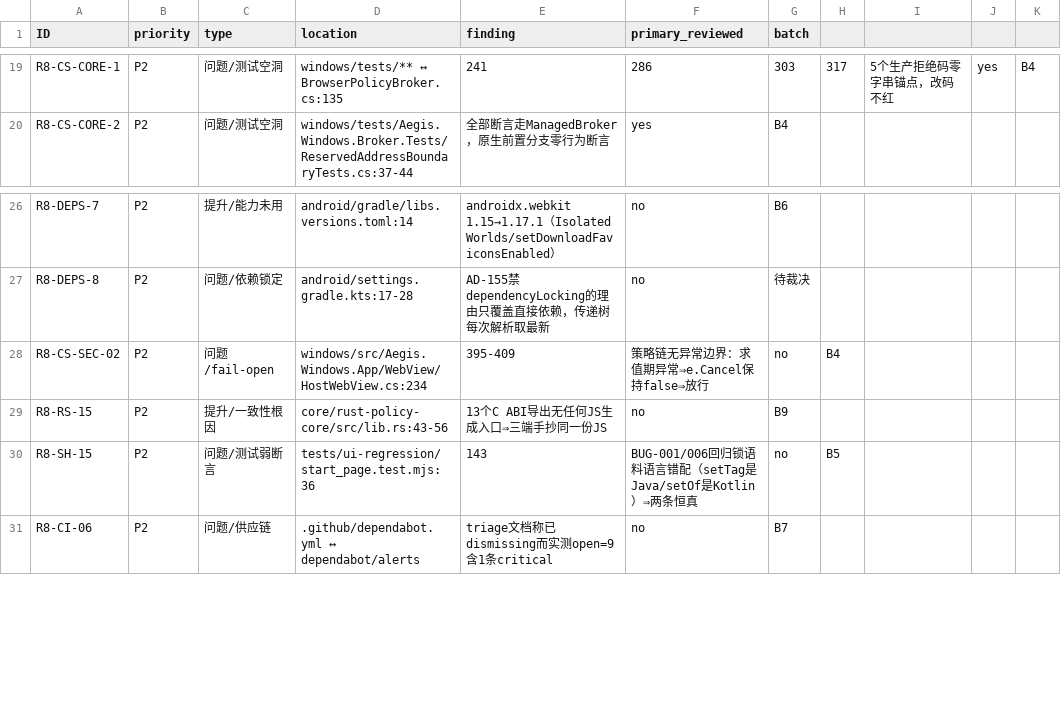
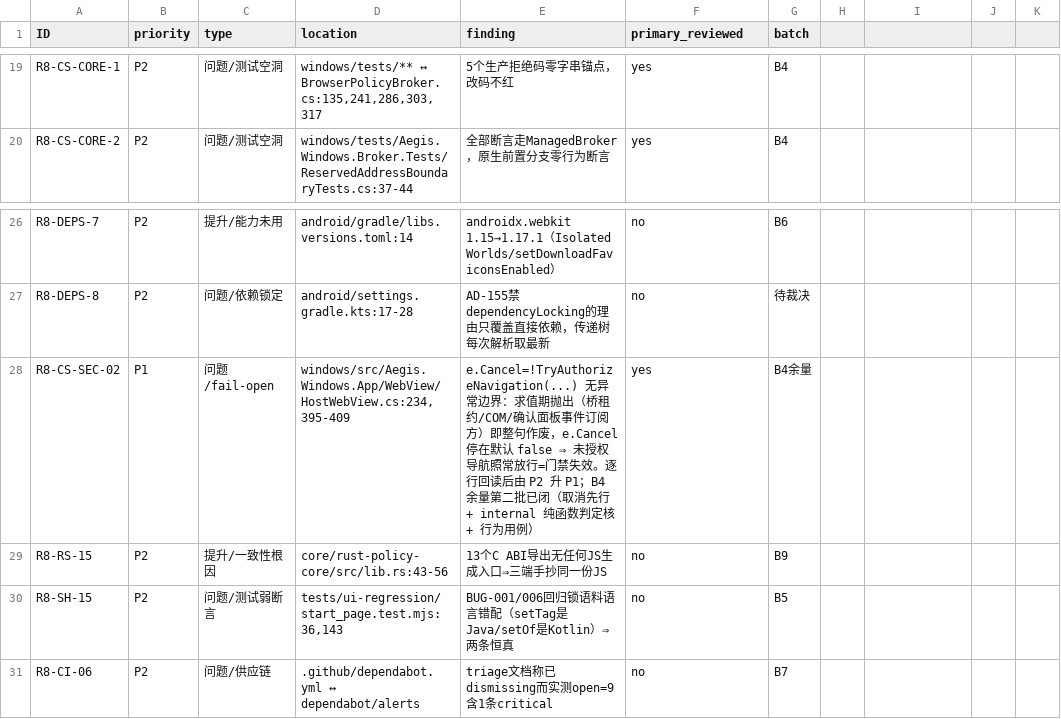
Before and after one commit to bear20252026/aegis-dual-platform, a CSV file: docs/audit/full-audit-2026-10-04-round8.csv, drawn as a sheet; only a part is shown, gaps mark what is left out; the diff covers the shown part only; the diff names each change by its address in the sheet, - before the commit and + after, or states it on an @@ line.

Commit message:
fix(windows): R8-CS-SEC-02——导航授权链加异常边界，求值期抛出不再等于放行
原形态 e.Cancel = !TryAuthorizeNavigation(...)（顶层 :234 与子帧 lambda 同款）没有异常
边界：求值期任何抛出——原生桥租约失效、COM ExternalException、确认面板/拒绝提示的事件
订阅方、URL 解析——都会让整句赋值作废，e.Cancel 停在默认 false，WebView2 照常导航。
这与「所有导航必经 Broker 裁决、fail-closed」的红线方向相反，按本仓定级标准属门禁失效，
§十一 队列项逐行回读后由 P2 升 P1。

改法：
- 两个 handler 改「取消先行」——先 e.Cancel = true，策略判定通过才放行；外层再包 try/catch
  兜住条件求值本身（Uri 解析、只读本机缓存）抛出的情况。
- 授权求值抽成 internal 纯函数 HostWebView.IsAuthorizedFailClosed(Func<bool>, where)：
  handler 本体要 COM 对象，没有这层，这条判定面在无 COM 的常跑门禁里就没有可断的点
  （本轮 B4 余量刚学过：只被真桥用例覆盖的分支等于没验证）。
- OnNavigationStarting 与该判定核拆入 partial 新文件 HostWebView.NavigationGuards.cs，
  HostWebView.cs 604 → 593 行，基线同 PR 收窄入库。

用例（Core.Tests/WebViewPipelineTests +95 行）：正/负结果透传；四类真实抛出面
（InvalidOperationException / NullReferenceException / ObjectDisposedException /
ExternalException）一律按未授权——不用 AccessViolationException，.NET Core 默认不可捕获；
异常必须落安全日志（注入临时目录断言，含 where 与异常类型）；再加一条结构锚钉住两个
handler 不得回到无边界的赋值形态（文本锚只证明源码长这样，行为面由前面几条钉）。

子资源链（OnWebResourceRequested 的 catch，:395-409）**本批不改**：那里 CS-310 写的是
有意取舍（单请求异常不影响其他请求，保持原始响应路径）。把它翻成 403-on-exception 会让
策略层一个 bug 403 掉整页子资源——是可用性权衡，登记为待裁决第 5 项（R8-CS-SEC-09）。

顺带修台账机器可读索引本身：8/38 行的 location 含裸逗号未加引号，列全部右移（finding
落进 primary_reviewed 位）——「已产出机器可读索引」这句此前不成立。重写为规范 CSV，并加
两条可解析性用例（矩形性 + 关键列非空）。

```diff
--- a/docs/audit/full-audit-2026-10-04-round8.csv
+++ b/docs/audit/full-audit-2026-10-04-round8.csv
-D19 (location): windows/tests/** ↔ BrowserPolicyBroker.cs:135
+D19 (location): windows/tests/** ↔ BrowserPolicyBroker.cs:135,241,286,303,317
-E19 (finding): 241
+E19 (finding): 5个生产拒绝码零字串锚点，改码不红
-F19 (primary_reviewed): 286
+F19 (primary_reviewed): yes
-G19 (batch): 303
+G19 (batch): B4
-H19: 317
+H19: (empty)
-I19: 5个生产拒绝码零字串锚点，改码不红
+I19: (empty)
-J19: yes
+J19: (empty)
-K19: B4
+K19: (empty)
-B28 (priority): P2
+B28 (priority): P1
-D28 (location): windows/src/Aegis.Windows.App/WebView/HostWebView.cs:234
+D28 (location): windows/src/Aegis.Windows.App/WebView/HostWebView.cs:234,395-409
-E28 (finding): 395-409
+E28 (finding): e.Cancel=!TryAuthorizeNavigation(...) 无异常边界：求值期抛出（桥租约/COM/确认面板事件订阅方）即整句作废，e.Cancel 停在默认 false ⇒ 未授权导航照常放行=门禁失效。逐行回读后由 P2 升 P1；B4 余量第二批已闭（取消先行 + internal 纯函数判定核 + 行为用例）
-F28 (primary_reviewed): 策略链无异常边界：求值期异常⇒e.Cancel保持false⇒放行
+F28 (primary_reviewed): yes
-G28 (batch): no
+G28 (batch): B4余量
-H28: B4
+H28: (empty)
-D30 (location): tests/ui-regression/start_page.test.mjs:36
+D30 (location): tests/ui-regression/start_page.test.mjs:36,143
-E30 (finding): 143
+E30 (finding): BUG-001/006回归锁语料语言错配（setTag是Java/setOf是Kotlin）⇒两条恒真
-F30 (primary_reviewed): BUG-001/006回归锁语料语言错配（setTag是Java/setOf是Kotlin）⇒两条恒真
+F30 (primary_reviewed): no
-G30 (batch): no
+G30 (batch): B5
-H30: B5
+H30: (empty)
```
Also changed, not shown: 2 added rows and 25 edited cells elsewhere in this file, 6 other files.
